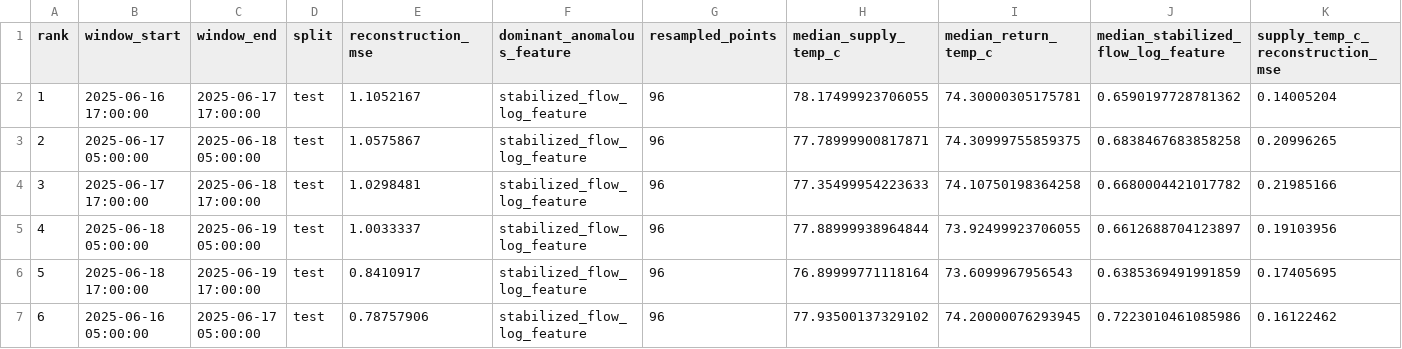
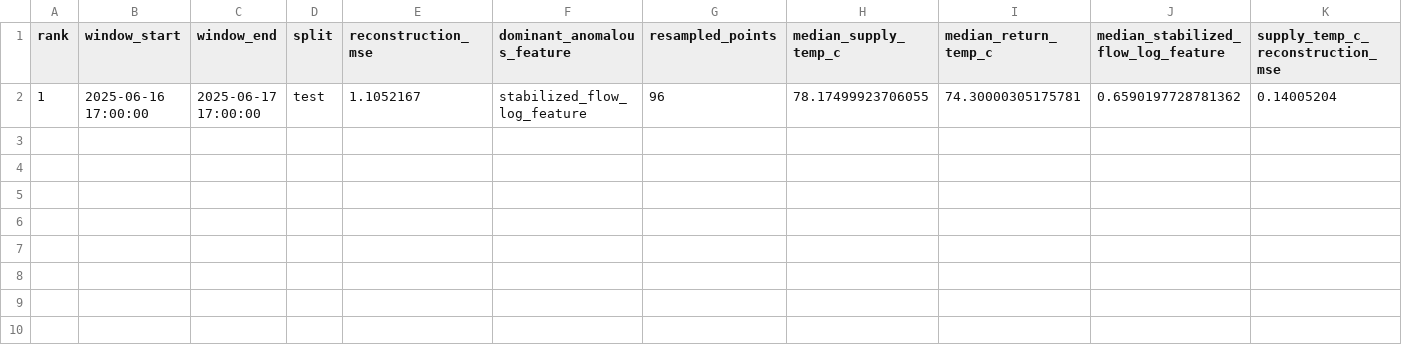
Before and after one commit to comi-cvetkovic/thesis-heat-detection, a CSV file: Results/tables/inspect_autoencoder_cons_hostatgeria_dhw_radiators_stabilized_log_summary.csv, drawn as a sheet; only a part is shown; rows hold the shown columns only; the diff names each change by its address in the sheet, - before the commit and + after, or states it on an @@ line.

```diff
--- a/Results/tables/inspect_autoencoder_cons_hostatgeria_dhw_radiators_stabilized_log_summary.csv
+++ b/Results/tables/inspect_autoencoder_cons_hostatgeria_dhw_radiators_stabilized_log_summary.csv
-row 3: 2 | 2025-06-17 05:00:00 | 2025-06-18 05:00:00 | test | 1.0575867 | stabilized_flow_log_feature | 96 | 77.78999900817871 | 74.30999755859375 | 0.6838467683858258 | 0.20996265
-row 4: 3 | 2025-06-17 17:00:00 | 2025-06-18 17:00:00 | test | 1.0298481 | stabilized_flow_log_feature | 96 | 77.35499954223633 | 74.10750198364258 | 0.6680004421017782 | 0.21985166
-row 5: 4 | 2025-06-18 05:00:00 | 2025-06-19 05:00:00 | test | 1.0033337 | stabilized_flow_log_feature | 96 | 77.88999938964844 | 73.92499923706055 | 0.6612688704123897 | 0.19103956
-row 6: 5 | 2025-06-18 17:00:00 | 2025-06-19 17:00:00 | test | 0.8410917 | stabilized_flow_log_feature | 96 | 76.89999771118164 | 73.6099967956543 | 0.6385369491991859 | 0.17405695
-row 7: 6 | 2025-06-16 05:00:00 | 2025-06-17 05:00:00 | test | 0.78757906 | stabilized_flow_log_feature | 96 | 77.93500137329102 | 74.20000076293945 | 0.7223010461085986 | 0.16122462
```
Also changed, not shown: Results/tables/inspect_autoencoder_cons_abat_cisneros_stabilized_log_summary.csv, Results/tables/inspect_autoencoder_cons_abat_garriga_stabilized_log_summary.csv, 50 other files.
